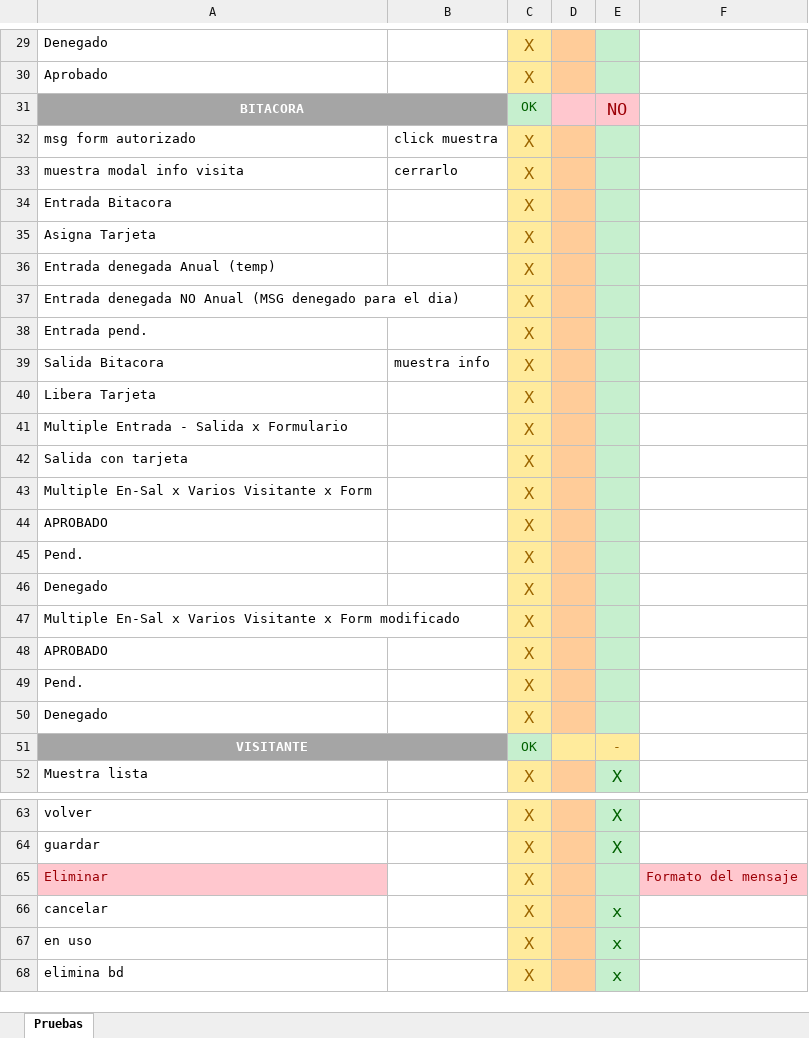
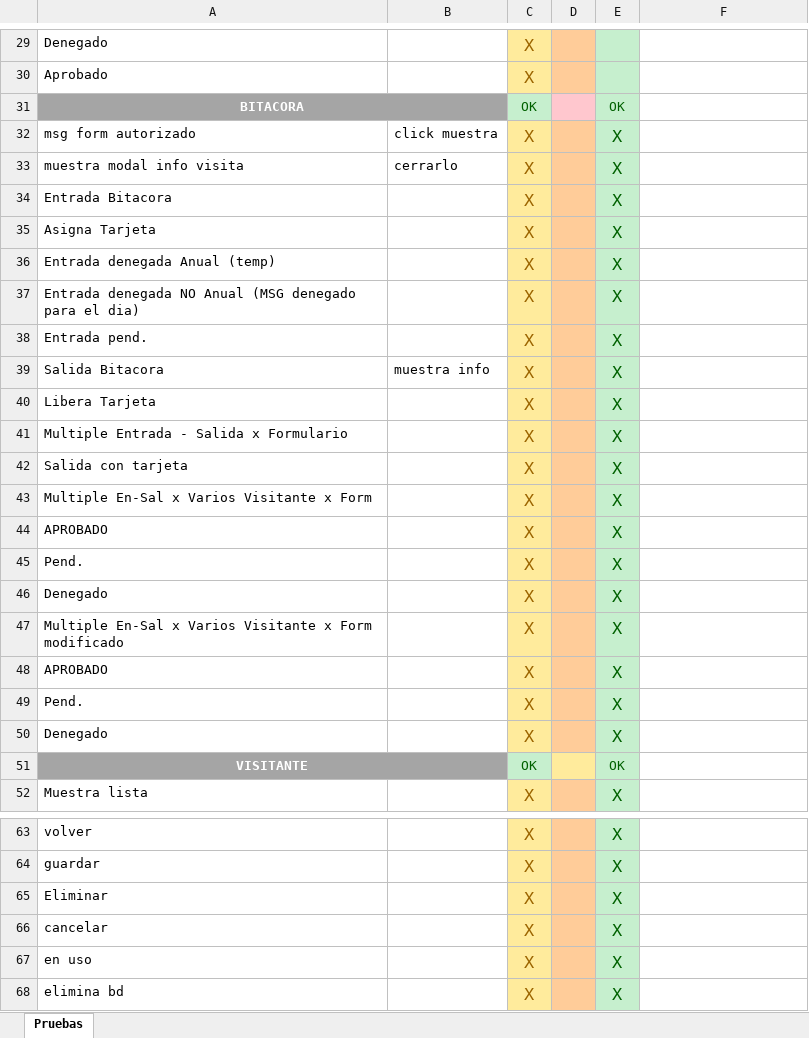
Before and after one commit to Car11/San_Pedro_DCTI_Bitacora, an Excel workbook: QA/Bitacora Pruebas.xlsx, sheet Pruebas, drawn as a sheet; only a part is shown, gaps mark what is left out; values as stored, in another font and other column widths than the file's, no borders; the diff covers the shown part only; the diff names each change by its address in the sheet, - before the commit and + after, or states it on an @@ line.

```diff
--- a/QA/Bitacora Pruebas.xlsx (sheet Pruebas)
+++ b/QA/Bitacora Pruebas.xlsx (sheet Pruebas)
-E31: NO
+E31: OK
@@ E31 fill: #FFC7CE → #C6EFCE, text colour: #9C0006 → #006100, text size: smaller @@
-E32:E50: (empty)
+E32:E50: X
-E51: -
+E51: OK
@@ E51 fill: #FFEB9C → #C6EFCE, text colour: #9C6500 → #006100 @@
@@ A65 fill: #FFC7CE → none, text colour: #9C0006 → black @@
-E65: (empty)
+E65: X
-F65: Formato del mensaje
+F65: (empty)
-F65 fill: #FFC7CE
+F65 fill: none
-E66:E68: x
+E66:E68: X
```
Also changed, not shown: 1 edited cell and cell formats elsewhere in this sheet, 5 other files.
